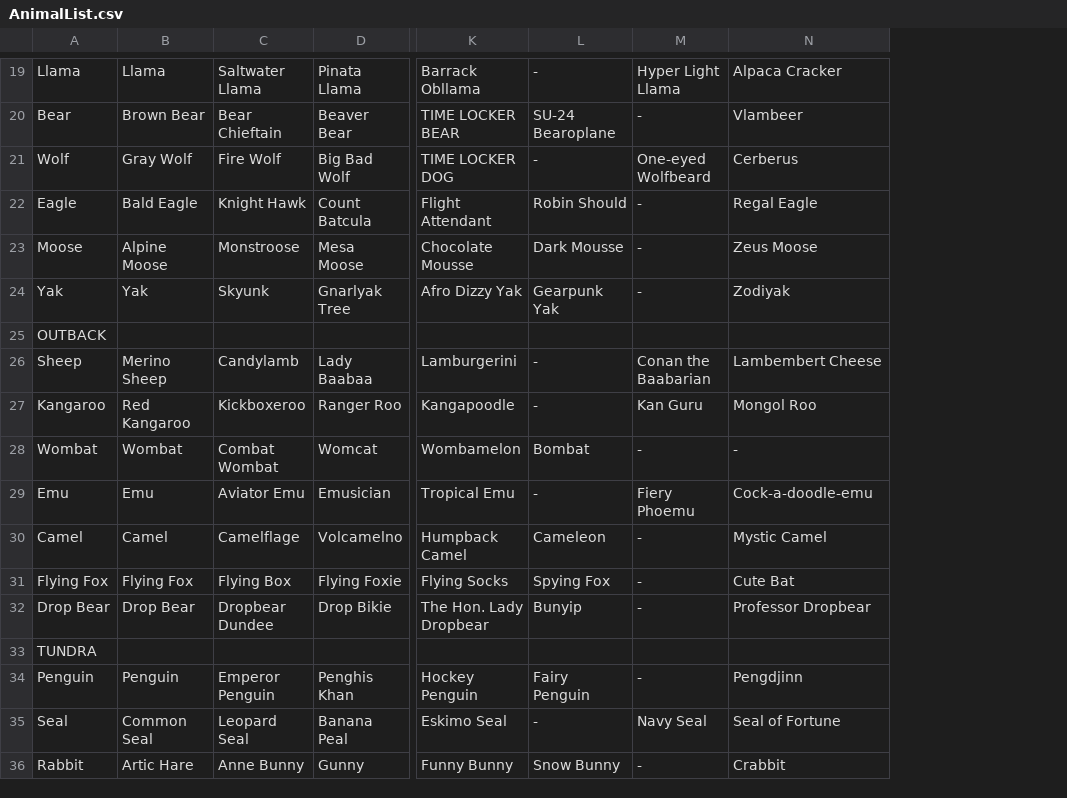
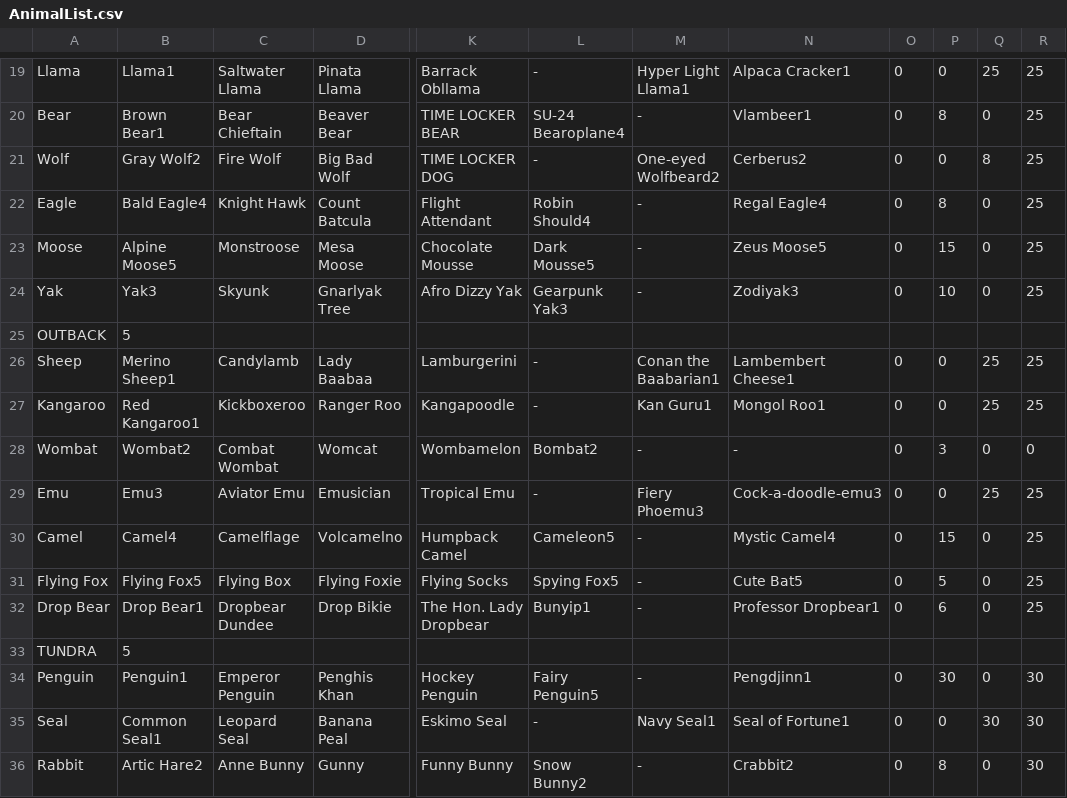
Before and after one commit to AdrienSa/ceri-m1-test-2017, a CSV file: src/main/resources/AnimalList.csv, drawn as a sheet; only a part is shown, gaps mark what is left out; removed rows and columns are numbered as before the commit, all else as after; the diff covers the shown part only; the diff names each change by its address in the sheet, - before the commit and + after, or states it on an @@ line.

```diff
--- a/src/main/resources/AnimalList.csv
+++ b/src/main/resources/AnimalList.csv
-column B, rows 19-36: Llama | Brown Bear | Gray Wolf | Bald Eagle | Alpine Moose | Yak |  | Merino Sheep | Red Kangaroo | Wombat | Emu | Camel | Flying Fox | Drop Bear |  | Penguin | Common Seal | Artic Hare
+column B, rows 19-36: Llama1 | Brown Bear1 | Gray Wolf2 | Bald Eagle4 | Alpine Moose5 | Yak3 | 5 | Merino Sheep1 | Red Kangaroo1 | Wombat2 | Emu3 | Camel4 | Flying Fox5 | Drop Bear1 | 5 | Penguin1 | Common Seal1 | Artic Hare2
+column O, rows 19-36: 0 | 0 | 0 | 0 | 0 | 0 |  | 0 | 0 | 0 | 0 | 0 | 0 | 0 |  | 0 | 0 | 0
+column P, rows 19-36: 0 | 8 | 0 | 8 | 15 | 10 |  | 0 | 0 | 3 | 0 | 15 | 5 | 6 |  | 30 | 0 | 8
+column Q, rows 19-36: 25 | 0 | 8 | 0 | 0 | 0 |  | 25 | 25 | 0 | 25 | 0 | 0 | 0 |  | 0 | 30 | 0
+column R, rows 19-36: 25 | 25 | 25 | 25 | 25 | 25 |  | 25 | 25 | 0 | 25 | 25 | 25 | 25 |  | 30 | 30 | 30
-M19: Hyper Light Llama
+M19: Hyper Light Llama1
-N19: Alpaca Cracker
+N19: Alpaca Cracker1
-L20: SU-24 Bearoplane
+L20: SU-24 Bearoplane4
-N20: Vlambeer
+N20: Vlambeer1
-M21: One-eyed Wolfbeard
+M21: One-eyed Wolfbeard2
-N21: Cerberus
+N21: Cerberus2
-L22: Robin Should
+L22: Robin Should4
-N22: Regal Eagle
+N22: Regal Eagle4
-L23: Dark Mousse
+L23: Dark Mousse5
-N23: Zeus Moose
+N23: Zeus Moose5
-L24: Gearpunk Yak
+L24: Gearpunk Yak3
-N24: Zodiyak
+N24: Zodiyak3
-M26: Conan the Baabarian
+M26: Conan the Baabarian1
-N26: Lambembert Cheese
+N26: Lambembert Cheese1
-M27: Kan Guru
+M27: Kan Guru1
-N27: Mongol Roo
+N27: Mongol Roo1
-L28: Bombat
+L28: Bombat2
-M29: Fiery Phoemu
+M29: Fiery Phoemu3
-N29: Cock-a-doodle-emu
+N29: Cock-a-doodle-emu3
-L30: Cameleon
+L30: Cameleon5
-N30: Mystic Camel
+N30: Mystic Camel4
-L31: Spying Fox
+L31: Spying Fox5
-N31: Cute Bat
+N31: Cute Bat5
-L32: Bunyip
+L32: Bunyip1
-N32: Professor Dropbear
+N32: Professor Dropbear1
-L34: Fairy Penguin
+L34: Fairy Penguin5
-N34: Pengdjinn
+N34: Pengdjinn1
-M35: Navy Seal
+M35: Navy Seal1
-N35: Seal of Fortune
+N35: Seal of Fortune1
-L36: Snow Bunny
+L36: Snow Bunny2
-N36: Crabbit
+N36: Crabbit2
```
Also changed, not shown: 1 added row and 51 edited cells elsewhere in this file, target/classes/AnimalList.csv, 16 other files.
